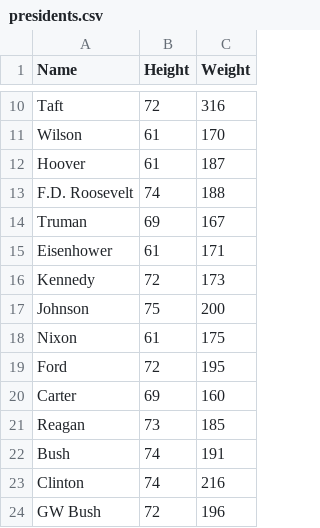
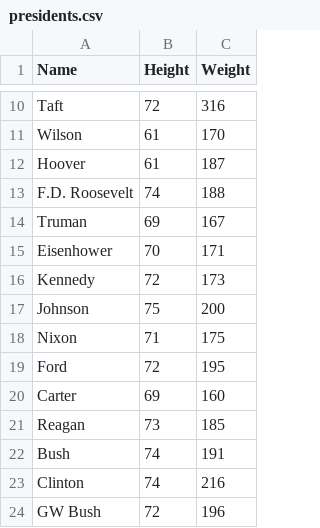
Before and after one commit to WigodskyD/data-sets, a CSV file: presidents.csv, drawn as a sheet; only a part is shown, gaps mark what is left out.

Commit message:
Update presidents.csv

```diff
--- a/presidents.csv
+++ b/presidents.csv
@@ -14,6 +14,6 @@ F.D. Roosevelt,74,188
 Truman,69,167
-Eisenhower,61,171
+Eisenhower,70,171
 Kennedy,72,173
 Johnson,75,200
-Nixon,61,175
+Nixon,71,175
 Ford,72,195
```
